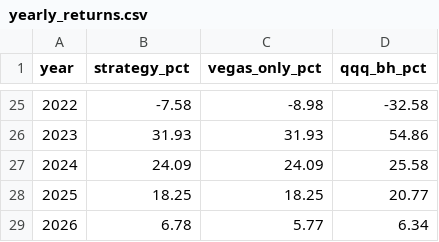
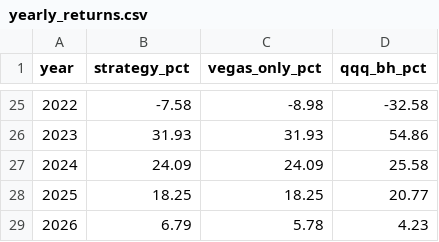
Before and after one commit to fintechshan/FontesFund, a CSV file: data/qqq_vegas/yearly_returns.csv, drawn as a sheet; only a part is shown, gaps mark what is left out.

```diff
--- a/data/qqq_vegas/yearly_returns.csv
+++ b/data/qqq_vegas/yearly_returns.csv
@@ -28,2 +28,2 @@ year,strategy_pct,vegas_only_pct,qqq_bh_pct
 2025,18.25,18.25,20.77
-2026,6.78,5.77,6.34
+2026,6.79,5.78,4.23
```
Also changed, not shown: data/qqq_vegas/daily_signal.csv, data/qqq_vegas/equity_curve.csv, 9 other files.
